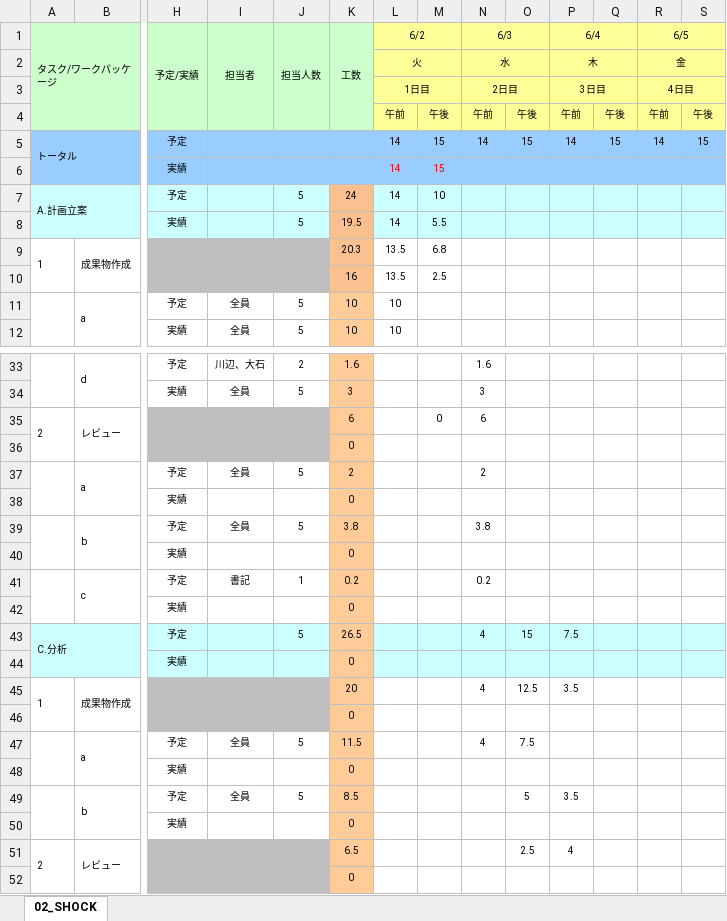
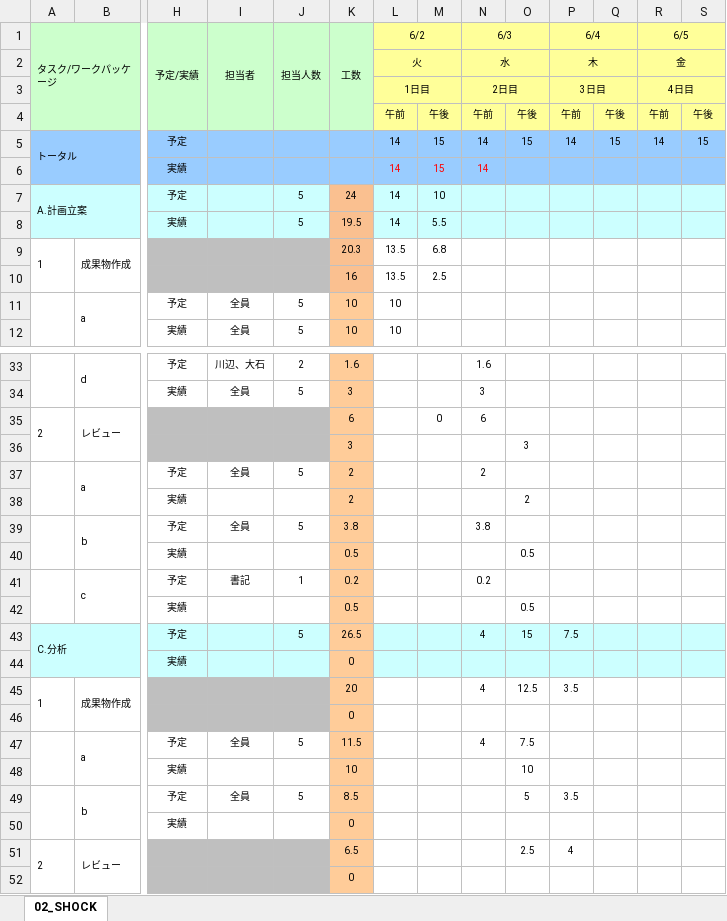
Before and after one commit to s-oishi/testRepo02, an Excel workbook: 01計画/WBSガントチャート_02_SHOCK.xlsx, sheet 02_SHOCK, drawn as a sheet; only a part is shown, gaps mark what is left out; values as stored, in another font and other column widths than the file's, no borders; charts and pictures and conditional formats not drawn; removed rows and columns are numbered as before the commit, all else as after; rows hold the shown columns only; the diff names each change by its address in the sheet, - before the commit and + after, or states it on an @@ line.

Commit message:
午後の進捗を追加しました

```diff
--- a/01計画/WBSガントチャート_02_SHOCK.xlsx (sheet 02_SHOCK)
+++ b/01計画/WBSガントチャート_02_SHOCK.xlsx (sheet 02_SHOCK)
-N6 (6/3): (empty)
+N6 (6/3): 14
-row 36:  |  |  |  |  | 0
+row 36:  |  |  |  |  | 3 |  |  |  | 3
-row 38:  |  | 実績 |  |  | 0
+row 38:  |  | 実績 |  |  | 2 |  |  |  | 2
-row 40:  |  | 実績 |  |  | 0
+row 40:  |  | 実績 |  |  | 0.5 |  |  |  | 0.5
-row 42:  |  | 実績 |  |  | 0
+row 42:  |  | 実績 |  |  | 0.5 |  |  |  | 0.5
-row 48:  |  | 実績 |  |  | 0
+row 48:  |  | 実績 |  |  | 10 |  |  |  | 10
```
